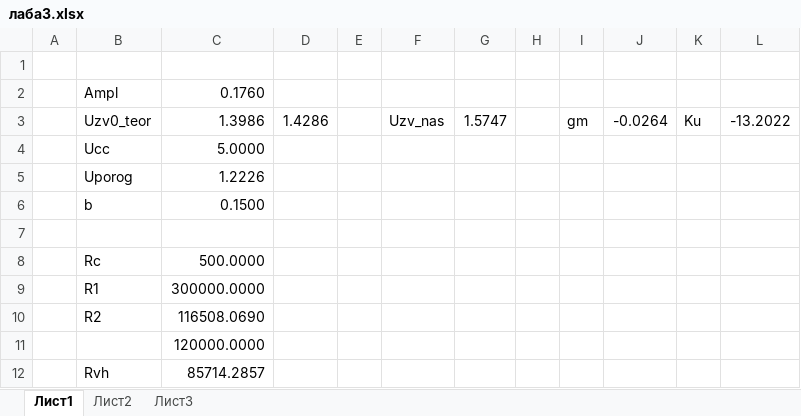
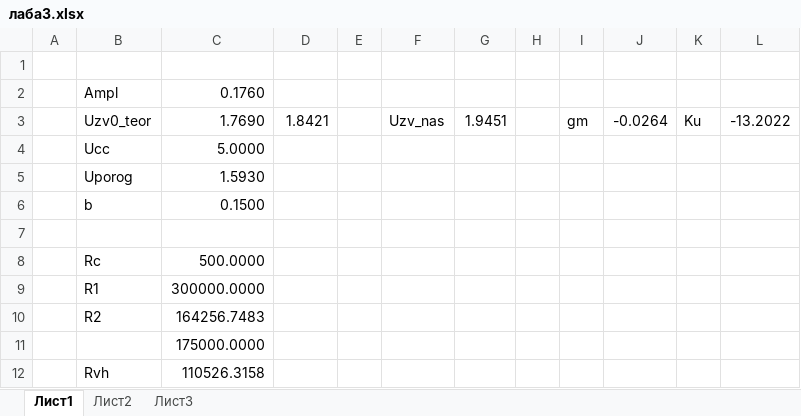
Before and after one commit to olegovich22/Analog, an Excel workbook: lb3/лаба3.xlsx, sheet Лист1, drawn as a sheet; values as stored, in another font and other column widths than the file's, no borders; the diff names each change by its address in the sheet, - before the commit and + after, or states it on an @@ line.

```diff
--- a/lb3/лаба3.xlsx (sheet Лист1)
+++ b/lb3/лаба3.xlsx (sheet Лист1)
-C3: 1.3986
+C3: 1.7690
-D3: 1.4286
+D3: 1.8421
-G3: 1.5747
+G3: 1.9451
-C5: 1.2226
+C5: 1.5930
-C10: 116508.0690
+C10: 164256.7483
-C11: 120000.0000
+C11: 175000.0000
-C12: 85714.2857
+C12: 110526.3158
```
Also changed, not shown: lb4/лаба4.xlsx, 27 other files.
